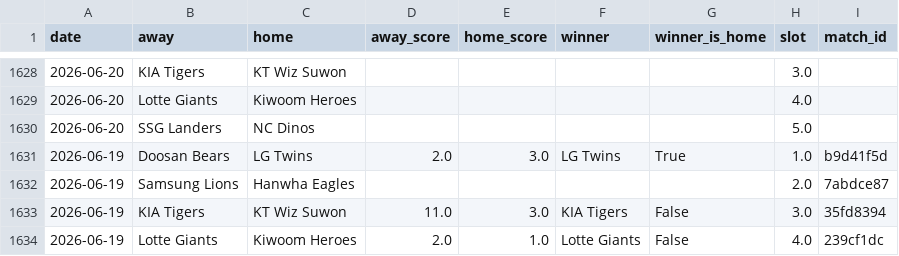
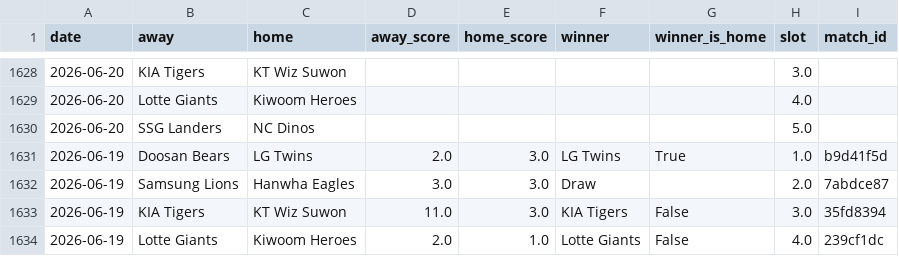
Before and after one commit to seung-min-lee/seung-min-lee-kbo-predictor, a CSV file: kbo_games.csv, drawn as a sheet; only a part is shown, gaps mark what is left out.

Commit message:
06-19 slot2 Hanwha vs Samsung 무승부 (3-3) 기록

```diff
--- a/kbo_games.csv
+++ b/kbo_games.csv
@@ -1631,3 +1631,3 @@ date,away,home,away_score,home_score,winner,winner_is_home,slot,match_id
 2026-06-19,Doosan Bears,LG Twins,2.0,3.0,LG Twins,True,1.0,b9d41f5d
-2026-06-19,Samsung Lions,Hanwha Eagles,,,,,2.0,7abdce87
+2026-06-19,Samsung Lions,Hanwha Eagles,3.0,3.0,Draw,,2.0,7abdce87
 2026-06-19,KIA Tigers,KT Wiz Suwon,11.0,3.0,KIA Tigers,False,3.0,35fd8394
```
